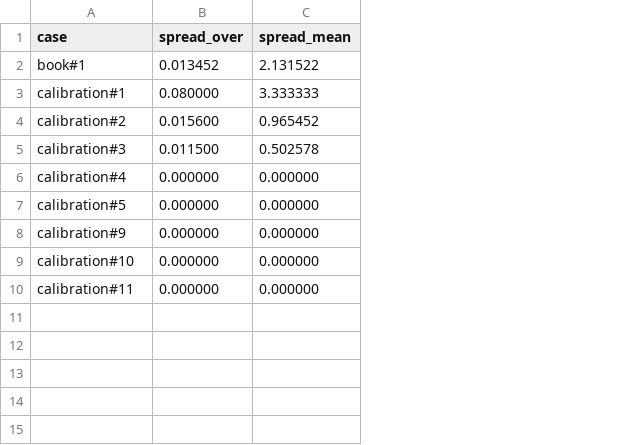
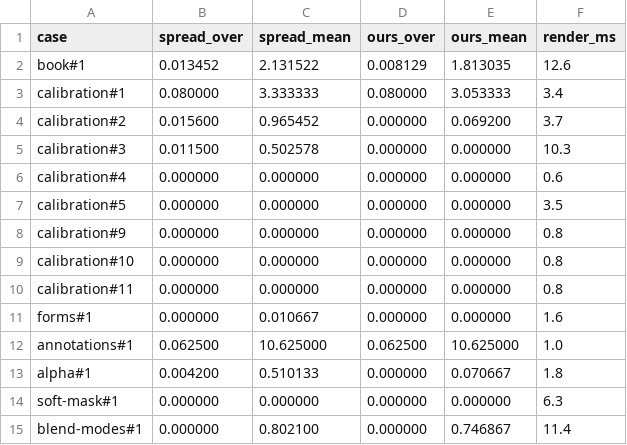
Before and after one commit to pdf2-rs/pdf2, a CSV file: corpus/oracle-summary.csv, drawn as a sheet; the diff names each change by its address in the sheet, - before the commit and + after, or states it on an @@ line.

Commit message:
The 1×1 baseline AA will be judged by (#68)
* Carry our own distance in the oracle summary, and let a run pick the block size

The summary CSV had the inter-oracle spread but not how far this renderer is from
the oracles, which is the number anti-aliasing has to be judged by. The workflow
grows blocks and summary inputs so a dispatch can measure at 1x1.

* Measure the renderer at full resolution and commit the baseline

The summary CSV now carries our own distance beside the inter-oracle spread, and
the workflow takes blocks/summary inputs, so a dispatch measures at 1x1. Result:
we are inside the engines' disagreement on 13 of 14 cases, so anti-aliasing is not
the dominant error here and the 4x4 gate stays until AA lands.

The exception is annotations#1, exactly at one extreme of the spread -- likely the
default /Border we do not paint, recorded as a hypothesis.

```diff
--- a/corpus/oracle-summary.csv
+++ b/corpus/oracle-summary.csv
+column D (ours_over), rows 2-10: 0.008129 | 0.080000 | 0.000000 | 0.000000 | 0.000000 | 0.000000 | 0.000000 | 0.000000 | 0.000000
+column E (ours_mean), rows 2-10: 1.813035 | 3.053333 | 0.069200 | 0.000000 | 0.000000 | 0.000000 | 0.000000 | 0.000000 | 0.000000
+column F (render_ms), rows 2-10: 12.6 | 3.4 | 3.7 | 10.3 | 0.6 | 3.5 | 0.8 | 0.8 | 0.8
+row 11: forms#1 | 0.000000 | 0.010667 | 0.000000 | 0.000000 | 1.6
+row 12: annotations#1 | 0.062500 | 10.625000 | 0.062500 | 10.625000 | 1.0
+row 13: alpha#1 | 0.004200 | 0.510133 | 0.000000 | 0.070667 | 1.8
+row 14: soft-mask#1 | 0.000000 | 0.000000 | 0.000000 | 0.000000 | 6.3
+row 15: blend-modes#1 | 0.000000 | 0.802100 | 0.000000 | 0.746867 | 11.4
```
Also changed, not shown: corpus/tolerances.tsv, 6 other files.
